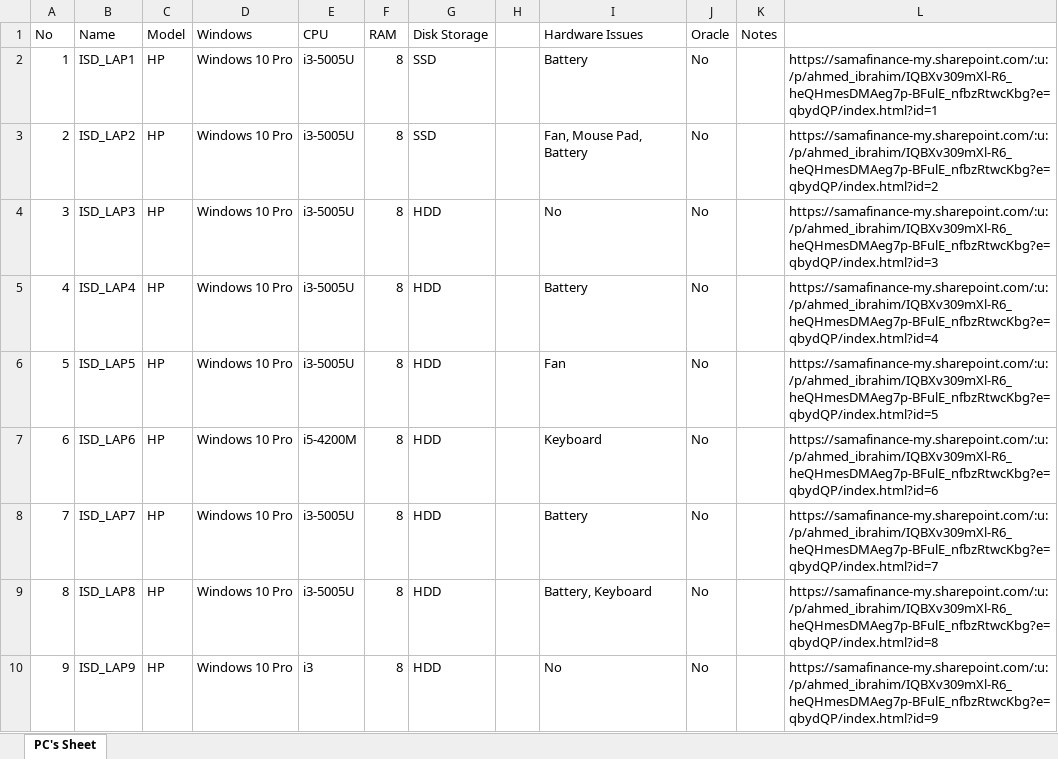
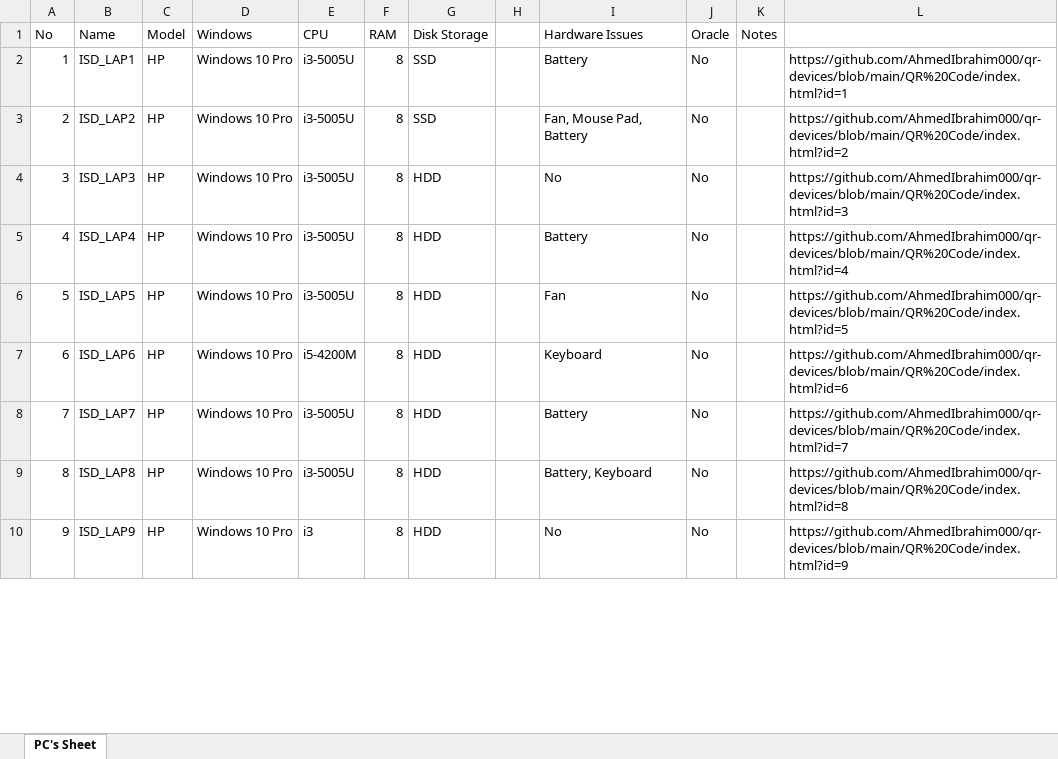
Before and after one commit to AhmedIbrahim000/qr-devices, an Excel workbook: QR Code/PC's Sheet.csv.xlsx, sheet PC's Sheet, drawn as a sheet; only a part is shown; values as stored, in another font and other column widths than the file's, no borders; the diff covers the shown part only; the diff names each change by its address in the sheet, - before the commit and + after, or states it on an @@ line.

Commit message:
Add files via upload

```diff
--- a/QR Code/PC's Sheet.csv.xlsx (sheet PC's Sheet)
+++ b/QR Code/PC's Sheet.csv.xlsx (sheet PC's Sheet)
-L2: https://samafinance-my.sharepoint.com/:u:/p/ahmed_ibrahim/IQBXv309mXl-R6_heQHmesDMAeg7p-BFulE_nfbzRtwcKbg?e=qbydQP/index.html?id=1
+L2: https://github.com/AhmedIbrahim000/qr-devices/blob/main/QR%20Code/index.html?id=1
-L3: https://samafinance-my.sharepoint.com/:u:/p/ahmed_ibrahim/IQBXv309mXl-R6_heQHmesDMAeg7p-BFulE_nfbzRtwcKbg?e=qbydQP/index.html?id=2
+L3: https://github.com/AhmedIbrahim000/qr-devices/blob/main/QR%20Code/index.html?id=2
-L4: https://samafinance-my.sharepoint.com/:u:/p/ahmed_ibrahim/IQBXv309mXl-R6_heQHmesDMAeg7p-BFulE_nfbzRtwcKbg?e=qbydQP/index.html?id=3
+L4: https://github.com/AhmedIbrahim000/qr-devices/blob/main/QR%20Code/index.html?id=3
-L5: https://samafinance-my.sharepoint.com/:u:/p/ahmed_ibrahim/IQBXv309mXl-R6_heQHmesDMAeg7p-BFulE_nfbzRtwcKbg?e=qbydQP/index.html?id=4
+L5: https://github.com/AhmedIbrahim000/qr-devices/blob/main/QR%20Code/index.html?id=4
-L6: https://samafinance-my.sharepoint.com/:u:/p/ahmed_ibrahim/IQBXv309mXl-R6_heQHmesDMAeg7p-BFulE_nfbzRtwcKbg?e=qbydQP/index.html?id=5
+L6: https://github.com/AhmedIbrahim000/qr-devices/blob/main/QR%20Code/index.html?id=5
-L7: https://samafinance-my.sharepoint.com/:u:/p/ahmed_ibrahim/IQBXv309mXl-R6_heQHmesDMAeg7p-BFulE_nfbzRtwcKbg?e=qbydQP/index.html?id=6
+L7: https://github.com/AhmedIbrahim000/qr-devices/blob/main/QR%20Code/index.html?id=6
-L8: https://samafinance-my.sharepoint.com/:u:/p/ahmed_ibrahim/IQBXv309mXl-R6_heQHmesDMAeg7p-BFulE_nfbzRtwcKbg?e=qbydQP/index.html?id=7
+L8: https://github.com/AhmedIbrahim000/qr-devices/blob/main/QR%20Code/index.html?id=7
-L9: https://samafinance-my.sharepoint.com/:u:/p/ahmed_ibrahim/IQBXv309mXl-R6_heQHmesDMAeg7p-BFulE_nfbzRtwcKbg?e=qbydQP/index.html?id=8
+L9: https://github.com/AhmedIbrahim000/qr-devices/blob/main/QR%20Code/index.html?id=8
-L10: https://samafinance-my.sharepoint.com/:u:/p/ahmed_ibrahim/IQBXv309mXl-R6_heQHmesDMAeg7p-BFulE_nfbzRtwcKbg?e=qbydQP/index.html?id=9
+L10: https://github.com/AhmedIbrahim000/qr-devices/blob/main/QR%20Code/index.html?id=9
```
Also changed, not shown: 9 edited cells elsewhere in this sheet.
